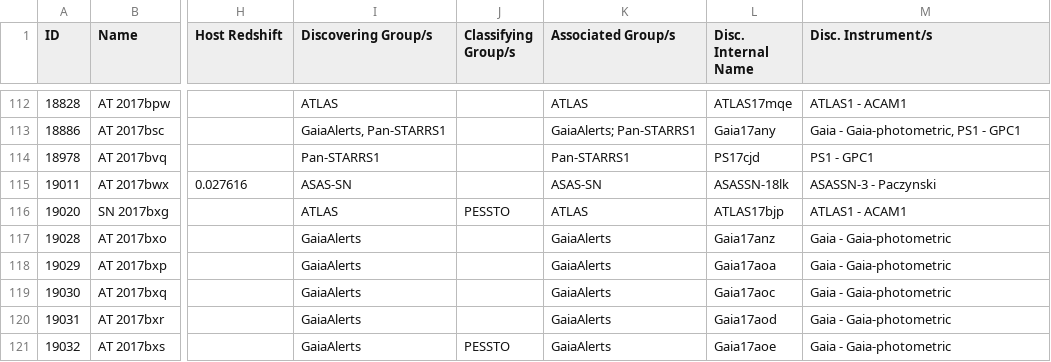
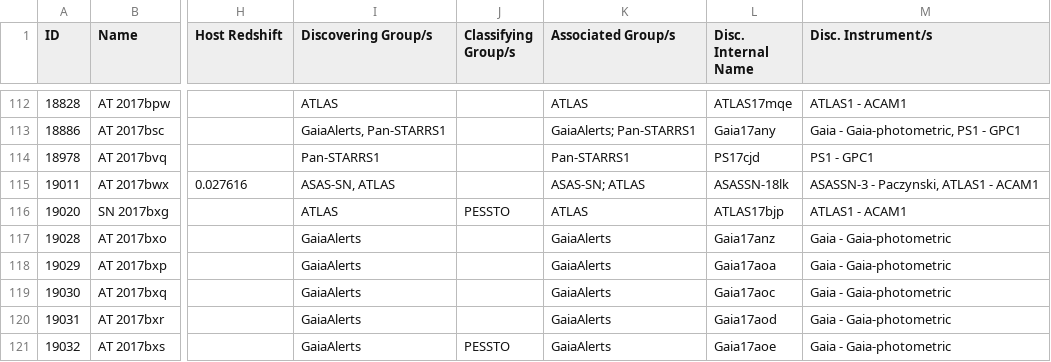
Before and after one commit to astrocatalogs/kne-external, a CSV file: TNS/page-14.csv, drawn as a sheet; only a part is shown, gaps mark what is left out; the diff names each change by its address in the sheet, - before the commit and + after, or states it on an @@ line.

```diff
--- a/TNS/page-14.csv
+++ b/TNS/page-14.csv
-I115 (Discovering Group/s): ASAS-SN
+I115 (Discovering Group/s): ASAS-SN, ATLAS
-K115 (Associated Group/s): ASAS-SN
+K115 (Associated Group/s): ASAS-SN; ATLAS
-M115 (Disc. Instrument/s): ASASSN-3 - Paczynski
+M115 (Disc. Instrument/s): ASASSN-3 - Paczynski, ATLAS1 - ACAM1
```
Also changed, not shown: TNS/index.csv, TNS/page-20.csv, 1 other file.
